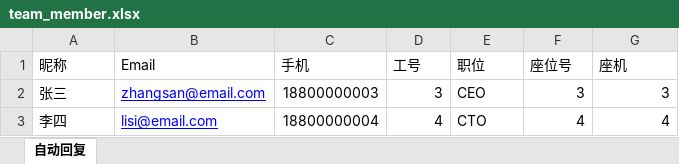
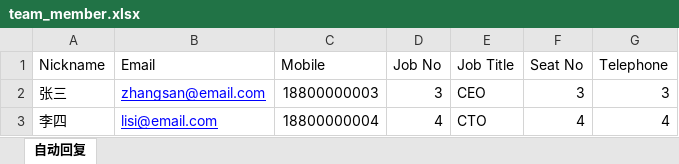
Before and after one commit to Bytedesk/bytedesk, an Excel workbook: starter/src/main/resources/excel/team_member.xlsx, sheet 自动回复, drawn as a sheet; values as stored, in another font and other column widths than the file's, no borders; removed rows and columns are numbered as before the commit, all else as after; the diff names each change by its address in the sheet, - before the commit and + after, or states it on an @@ line.

```diff
--- a/starter/src/main/resources/excel/team_member.xlsx (sheet 自动回复)
+++ b/starter/src/main/resources/excel/team_member.xlsx (sheet 自动回复)
-row 1: 昵称 | Email | 手机 | 工号 | 职位 | 座位号 | 座机
+row 1: Nickname | Email | Mobile | Job No | Job Title | Seat No | Telephone
```
Also changed, not shown: 1 other file.
